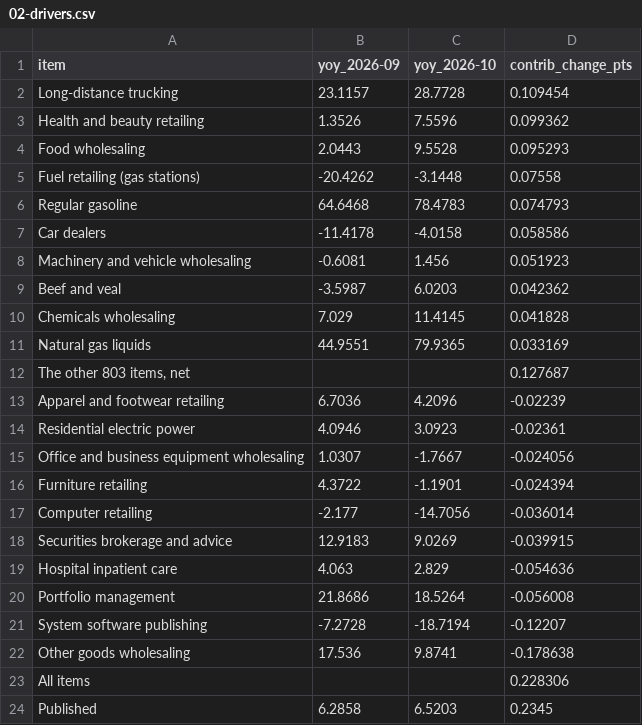
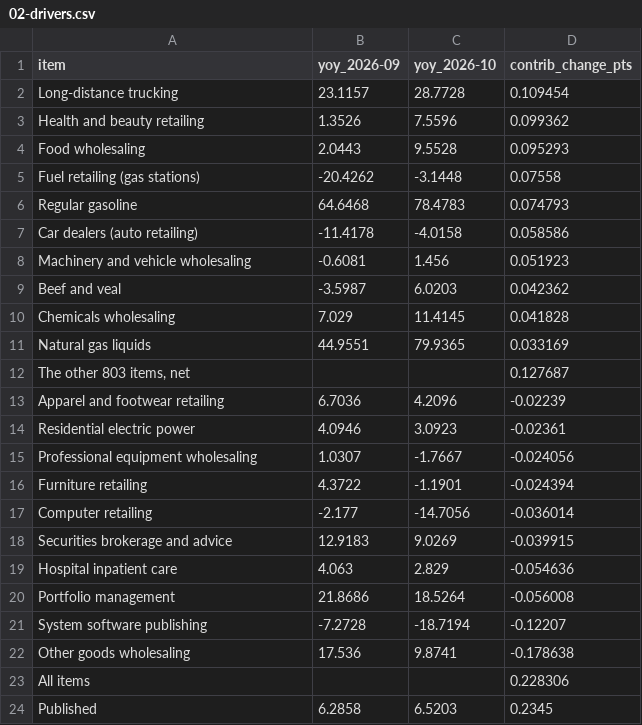
Before and after one commit to Data4ThePeople/PPI_analysis, a CSV file: charts/2026-10/numbers/02-drivers.csv, drawn as a sheet.

```diff
--- a/charts/2026-10/numbers/02-drivers.csv
+++ b/charts/2026-10/numbers/02-drivers.csv
@@ -6,3 +6,3 @@ Fuel retailing (gas stations),-20.4262,-3.1448,0.07558
 Regular gasoline,64.6468,78.4783,0.074793
-Car dealers,-11.4178,-4.0158,0.058586
+Car dealers (auto retailing),-11.4178,-4.0158,0.058586
 Machinery and vehicle wholesaling,-0.6081,1.456,0.051923
@@ -14,3 +14,3 @@ Apparel and footwear retailing,6.7036,4.2096,-0.02239
 Residential electric power,4.0946,3.0923,-0.02361
-Office and business equipment wholesaling,1.0307,-1.7667,-0.024056
+Professional equipment wholesaling,1.0307,-1.7667,-0.024056
 Furniture retailing,4.3722,-1.1901,-0.024394
```
Also changed, not shown: charts/2026-10/numbers/04-software.csv, 11 other files.
